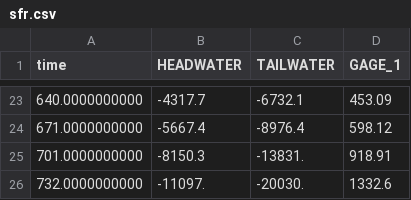
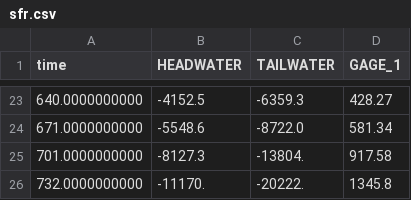
Before and after one commit to jtwhite79/mf6_pest_freyberg, a CSV file: template/sfr.csv, drawn as a sheet; only a part is shown, gaps mark what is left out; the diff covers the shown part only.

```diff
--- a/template/sfr.csv
+++ b/template/sfr.csv
@@ -23,4 +23,4 @@ time,HEADWATER,TAILWATER,GAGE_1
-640.0000000000,-4317.7,-6732.1,453.09
-671.0000000000,-5667.4,-8976.4,598.12
-701.0000000000,-8150.3,-13831.,918.91
-732.0000000000,-11097.,-20030.,1332.6
+640.0000000000,-4152.5,-6359.3,428.27
+671.0000000000,-5548.6,-8722.0,581.34
+701.0000000000,-8127.3,-13804.,917.58
+732.0000000000,-11170.,-20222.,1345.8
```
Also changed, not shown: 60 edited cells elsewhere in this file, template/freyberg6.obs.csv, template/freyberg6.phi.group.csv, 38 other files.
